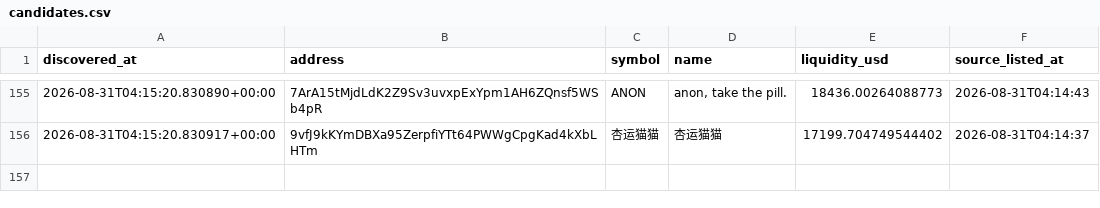
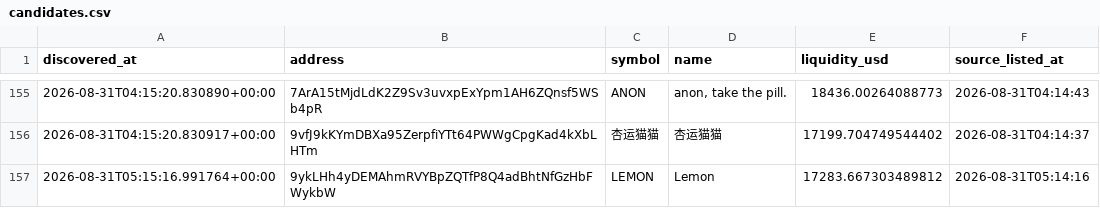
Before and after one commit to abdulrazakusman1029-ux/Nova, a CSV file: data/candidates.csv, drawn as a sheet; only a part is shown, gaps mark what is left out.

```diff
--- a/data/candidates.csv
+++ b/data/candidates.csv
@@ -158 +158,2 @@ discovered_at,address,symbol,name,liquidity_usd,source_listed_at
 2026-08-31T04:15:20.830917+00:00,9vfJ9kKYmDBXa95ZerpfiYTt64PWWgCpgKad4kXbLHTm,杏运猫猫,杏运猫猫,17199.704749544402,2026-08-31T04:14:37
+2026-08-31T05:15:16.991764+00:00,9ykLHh4yDEMAhmRVYBpZQTfP8Q4adBhtNfGzHbFWykbW,LEMON,Lemon,17283.667303489812,2026-08-31T05:14:16
```
Also changed, not shown: 2 other files.
